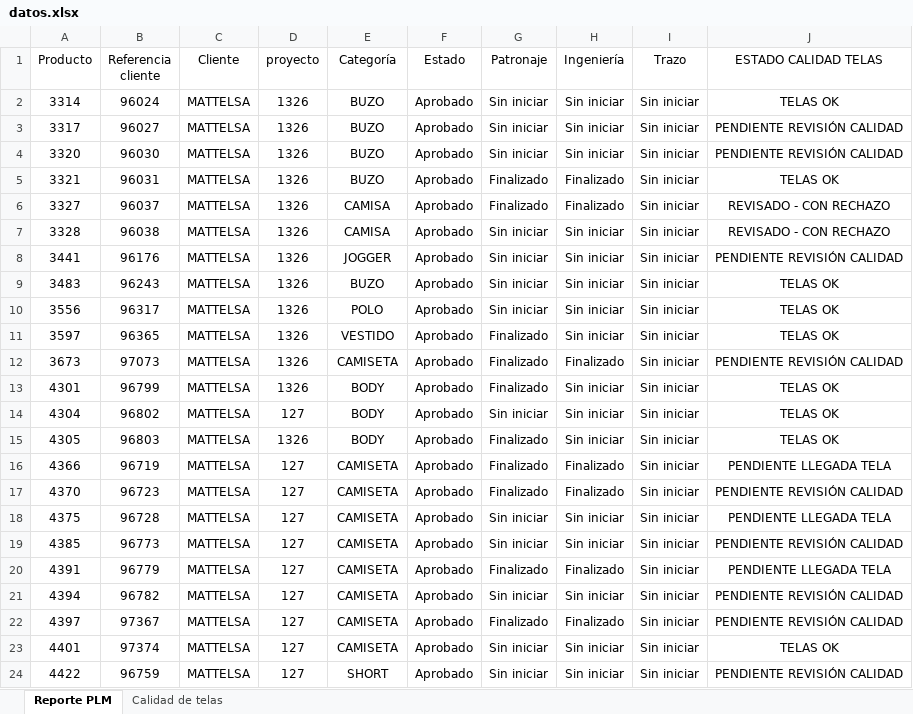
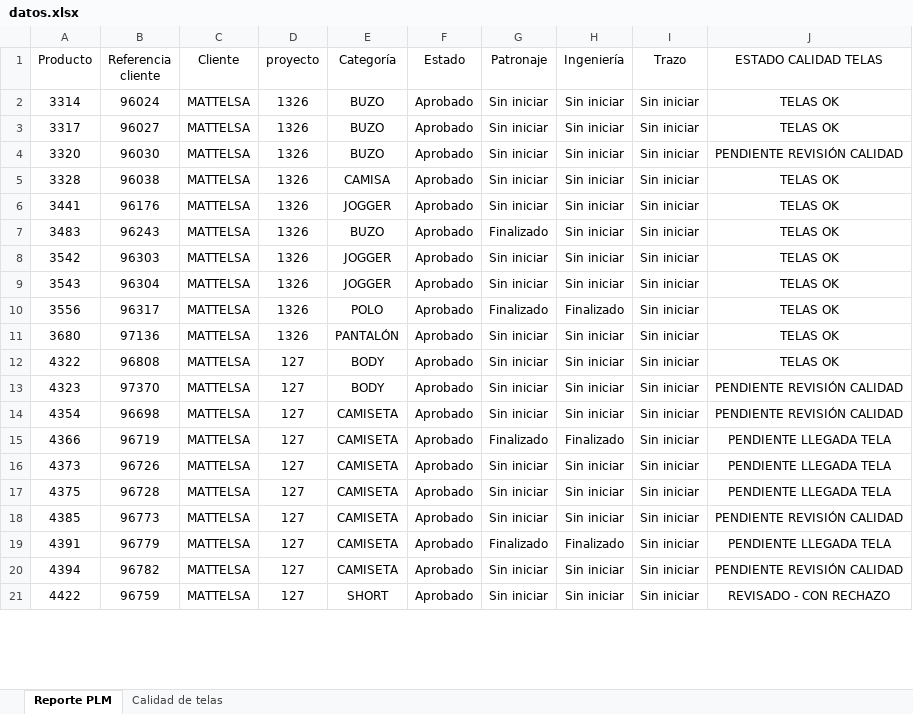
Before and after one commit to AnaliticaURA/PendientesLiberacion, an Excel workbook: datos.xlsx, sheet Reporte PLM, drawn as a sheet; only a part is shown; values as stored, in another font and other column widths than the file's, no borders; table styles not drawn; removed rows and columns are numbered as before the commit, all else as after; the diff covers the shown part only; the diff names each change by its address in the sheet, - before the commit and + after, or states it on an @@ line.

```diff
--- a/datos.xlsx (sheet Reporte PLM)
+++ b/datos.xlsx (sheet Reporte PLM)
-J3 (ESTADO CALIDAD TELAS): PENDIENTE REVISIÓN CALIDAD
+J3 (ESTADO CALIDAD TELAS): TELAS OK
-row 5: 3321 | 96031 | MATTELSA | 1326 | BUZO | Aprobado | Finalizado | Finalizado | Sin iniciar | TELAS OK
-row 6: 3327 | 96037 | MATTELSA | 1326 | CAMISA | Aprobado | Finalizado | Finalizado | Sin iniciar | REVISADO - CON RECHAZO
-J5 (ESTADO CALIDAD TELAS): REVISADO - CON RECHAZO
+J5 (ESTADO CALIDAD TELAS): TELAS OK
-J6 (ESTADO CALIDAD TELAS): PENDIENTE REVISIÓN CALIDAD
+J6 (ESTADO CALIDAD TELAS): TELAS OK
-G7 (Patronaje): Sin iniciar
+G7 (Patronaje): Finalizado
+row 8: 3542 | 96303 | MATTELSA | 1326 | JOGGER | Aprobado | Sin iniciar | Sin iniciar | Sin iniciar | TELAS OK
+row 9: 3543 | 96304 | MATTELSA | 1326 | JOGGER | Aprobado | Sin iniciar | Sin iniciar | Sin iniciar | TELAS OK
-G10 (Patronaje): Sin iniciar
+G10 (Patronaje): Finalizado
-H10 (Ingeniería): Sin iniciar
+H10 (Ingeniería): Finalizado
-A11 (Producto): 3597
+A11 (Producto): 3680
-B11 (Referencia cliente): 96365
+B11 (Referencia cliente): 97136
-E11 (Categoría): VESTIDO
+E11 (Categoría): PANTALÓN
-G11 (Patronaje): Finalizado
+G11 (Patronaje): Sin iniciar
-row 12: 3673 | 97073 | MATTELSA | 1326 | CAMISETA | Aprobado | Finalizado | Finalizado | Sin iniciar | PENDIENTE REVISIÓN CALIDAD
-A12 (Producto): 4301
+A12 (Producto): 4322
-B12 (Referencia cliente): 96799
+B12 (Referencia cliente): 96808
-D12 (proyecto): 1326
+D12 (proyecto): 127
-G12 (Patronaje): Finalizado
+G12 (Patronaje): Sin iniciar
-A13 (Producto): 4304
+A13 (Producto): 4323
-B13 (Referencia cliente): 96802
+B13 (Referencia cliente): 97370
-J13 (ESTADO CALIDAD TELAS): TELAS OK
+J13 (ESTADO CALIDAD TELAS): PENDIENTE REVISIÓN CALIDAD
-row 15: 4305 | 96803 | MATTELSA | 1326 | BODY | Aprobado | Finalizado | Sin iniciar | Sin iniciar | TELAS OK
+row 14: 4354 | 96698 | MATTELSA | 127 | CAMISETA | Aprobado | Sin iniciar | Sin iniciar | Sin iniciar | PENDIENTE REVISIÓN CALIDAD
-A16 (Producto): 4370
+A16 (Producto): 4373
-B16 (Referencia cliente): 96723
+B16 (Referencia cliente): 96726
-G16 (Patronaje): Finalizado
+G16 (Patronaje): Sin iniciar
-H16 (Ingeniería): Finalizado
+H16 (Ingeniería): Sin iniciar
-J16 (ESTADO CALIDAD TELAS): PENDIENTE REVISIÓN CALIDAD
+J16 (ESTADO CALIDAD TELAS): PENDIENTE LLEGADA TELA
-row 22: 4397 | 97367 | MATTELSA | 127 | CAMISETA | Aprobado | Finalizado | Finalizado | Sin iniciar | PENDIENTE REVISIÓN CALIDAD
-row 23: 4401 | 97374 | MATTELSA | 127 | CAMISETA | Aprobado | Sin iniciar | Sin iniciar | Sin iniciar | TELAS OK
-J21 (ESTADO CALIDAD TELAS): PENDIENTE REVISIÓN CALIDAD
+J21 (ESTADO CALIDAD TELAS): REVISADO - CON RECHAZO
```
Also changed, not shown: 11 added rows, 10 removed rows and 38 edited cells elsewhere in this sheet, sheet Calidad de telas.
